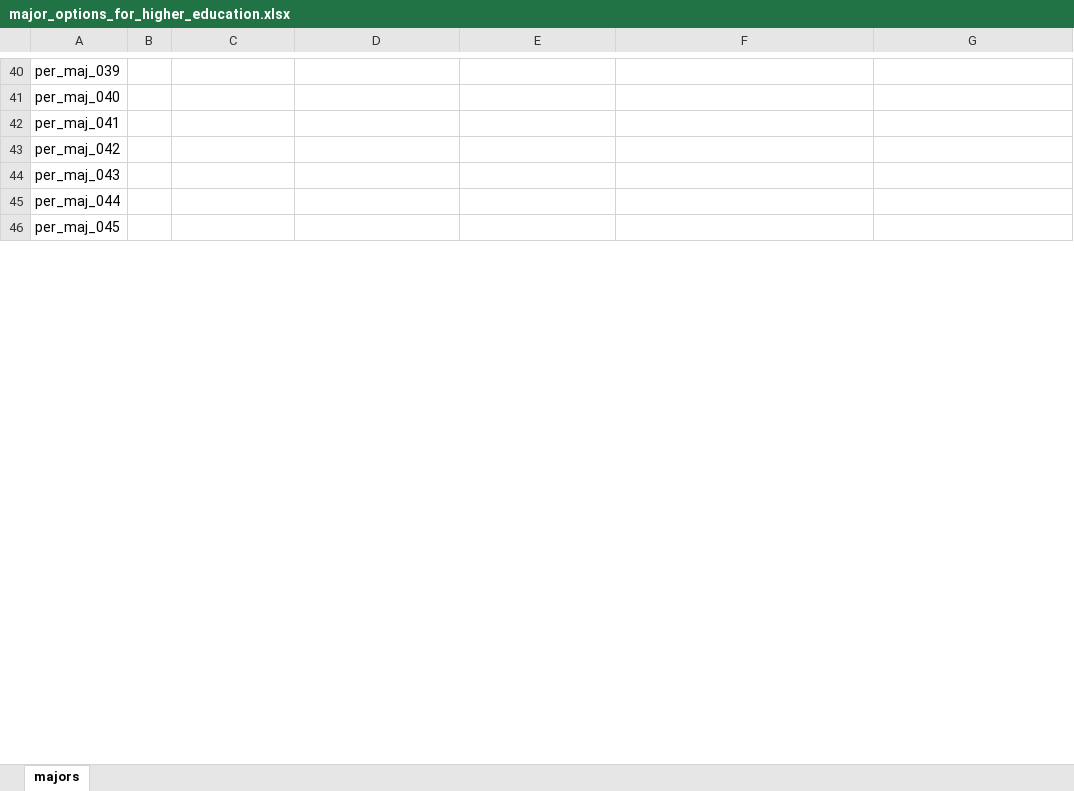
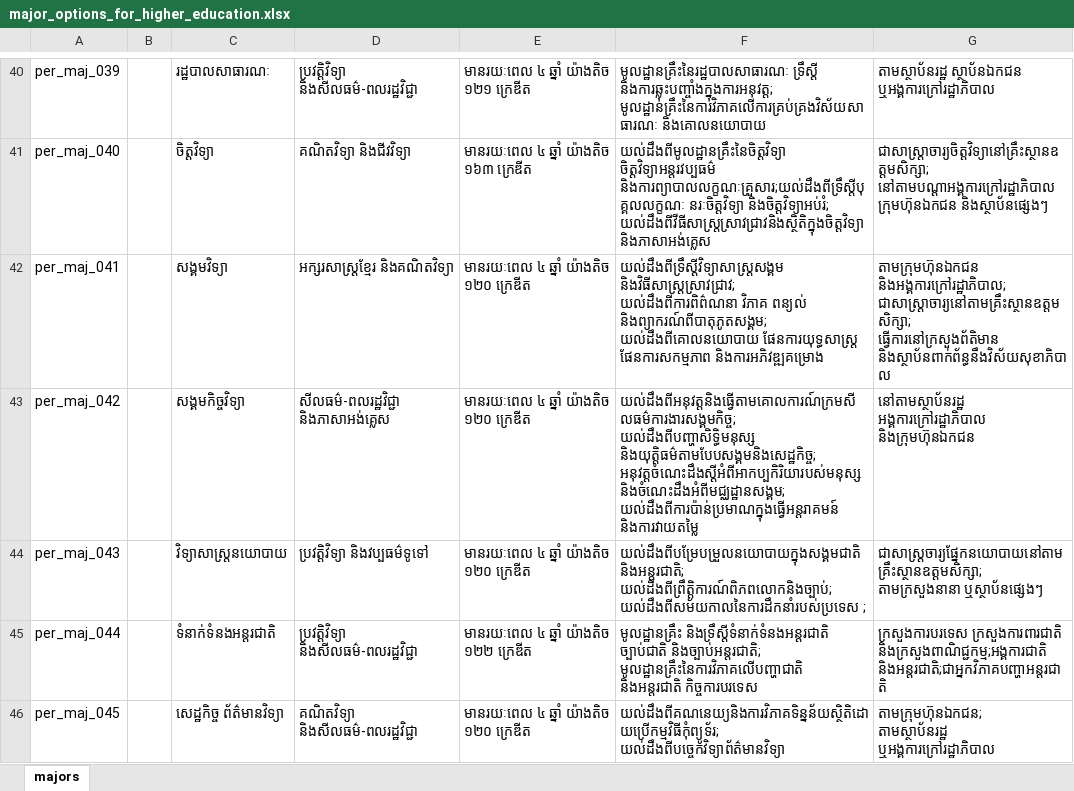
Before and after one commit to ilabsea/trey_visay_api, an Excel workbook: db/csv/major_options_for_higher_education.xlsx, sheet majors, drawn as a sheet; only a part is shown, gaps mark what is left out; values as stored, in another font and other column widths than the file's, no borders; charts and pictures not drawn; ↵ is a line break in a cell; the diff covers the shown part only; the diff names each change by its address in the sheet, - before the commit and + after, or states it on an @@ line.

```diff
--- a/db/csv/major_options_for_higher_education.xlsx (sheet majors)
+++ b/db/csv/major_options_for_higher_education.xlsx (sheet majors)
-C40: (empty)
+C40: រដ្ឋបាលសាធារណៈ
-D40: (empty)
+D40: ប្រវត្តិវិទ្យា និងសីលធម៌-ពលរដ្ឋវិជ្ជា
-E40: (empty)
+E40: មានរយៈពេល ៤ ឆ្នាំ យ៉ាងតិច ១២១ ក្រេឌីត
-F40: (empty)
+F40: មូលដ្ឋានគ្រឹះនៃរដ្ឋបាលសាធារណៈ ទ្រឹស្តី និងការឆ្លុះបញ្ចាំងក្នុងការអនុវត្ត; ↵ មូលដ្ឋានគ្រឹះនៃការវិភាគលើការគ្រប់គ្រងវិស័យសាធារណៈ និងគោលនយោបាយ
-G40: (empty)
+G40: តាមស្ថាប័នរដ្ឋ ស្ថាប័នឯកជន ឬអង្គការក្រៅរដ្ឋាភិបាល
-C41: (empty)
+C41: ចិត្តវិទ្យា
-D41: (empty)
+D41: គណិតវិទ្យា និងជីវវិទ្យា
-E41: (empty)
+E41: មានរយៈពេល ៤ ឆ្នាំ យ៉ាងតិច ១៦៣ ក្រេឌីត
-F41: (empty)
+F41: យល់ដឹងពីមូលដ្ឋានគ្រឹះនៃចិត្តវិទ្យា ចិត្តវិទ្យាអន្តរវប្បធម៌ និងការព្យាបាលលក្ខណៈគ្រួសារ;យល់ដឹងពីទ្រឹស្ដីបុគ្គលលក្ខណៈ នរៈចិត្តវិទ្យា និងចិត្តវិទ្យាអប់រំ; ↵ យល់ដឹងពីវីធីសាស្ត្រស្រាវជ្រាវនិងស្ថិតិក្នុងចិត្តវិទ្យា និងភាសាអង់គ្លេស
-G41: (empty)
+G41: ជាសាស្ត្រាចារ្យចិត្តវិទ្យានៅគ្រឹះស្ថានឧត្តមសិក្សា; ↵ នៅតាមបណ្ដាអង្គការក្រៅរដ្ឋាភិបាល ក្រុមហ៊ុនឯកជន និងស្ថាប័នផ្សេងៗ
-C42: (empty)
+C42: សង្គមវិទ្យា
-D42: (empty)
+D42: អក្សរសាស្ត្រខ្មែរ និងគណិតវិទ្យា
-E42:E44: (empty)
+E42:E44: មានរយៈពេល ៤ ឆ្នាំ យ៉ាងតិច ១២០ ក្រេឌីត
-F42: (empty)
+F42: យល់ដឹងពីទ្រឹស្តីវិទ្យាសាស្រ្តសង្គម និងវិធីសាស្រ្តស្រាវជ្រាវ; ↵ យល់ដឹងពីការពិព៌ណនា វិភាគ ពន្យល់ និងព្យាករណ៍ពីបាតុភូតសង្គម; ↵ យល់ដឹងពីគោលនយោបាយ ផែនការយុទ្ធសាស្រ្ត ផែនការសកម្មភាព និងការអភិវឌ្ឍគម្រោង
-G42: (empty)
+G42: តាមក្រុមហ៊ុនឯកជន និងអង្គការក្រៅរដ្ឋាភិបាល; ↵ ជាសាស្រ្តាចារ្យនៅតាមគ្រឹះស្ថានឧត្តមសិក្សា; ↵ ធ្វើការនៅក្រសួងព័តិមាន និងស្ថាប័នពាក់ព័ន្ធនឹងវិស័យសុខាភិបាល
-C43: (empty)
+C43: សង្គមកិច្ចវិទ្យា
-D43: (empty)
+D43: សីលធម៌-ពលរដ្ឋវិជ្ជា និងភាសាអង់គ្លេស
-F43: (empty)
+F43: យល់ដឹងពីអនុវត្តនិងធ្វើតាមគោលការណ៍ក្រមសីលធម៌ការងារសង្គមកិច្ច; ↵ យល់ដឹងពីបញ្ហាសិទ្ធិមនុស្ស និងយុត្តិធម៌តាមបែបសង្គមនិងសេដ្ឋកិច្ច; ↵ អនុវត្តចំណេះដឹងស្តីអំពីអាកប្បកិរិយារបស់មនុស្ស និងចំណេះដឹងអំពីមជ្ឈដ្ឋានសង្គម; ↵ យល់ដឹងពីការប៉ាន់ប្រមាណក្នុងធ្វើអន្តរាគមន៍ និងការវាយតម្លៃ
-G43: (empty)
+G43: នៅតាមស្ថាប័នរដ្ឋ អង្គការក្រៅរដ្ឋាភិបាល និងក្រុមហ៊ុនឯកជន
-C44: (empty)
+C44: វិទ្យាសាស្ត្រនយោបាយ
-D44: (empty)
+D44: ប្រវត្តិវិទ្យា និងវប្បធម៌ទូទៅ
-F44: (empty)
+F44: យល់ដឹងពីបម្រែបម្រួលនយោបាយក្នុងសង្គមជាតិ និងអន្ដរជាតិ; ↵ យល់ដឹងពីព្រឹត្តិការណ៍ពិភពលោកនិងច្បាប់; ↵ យល់ដឹងពីសម័យកាលនៃការដឹកនាំរបស់ប្រទេស ;
-G44: (empty)
+G44: ជាសាស្ដ្រចារ្យផ្នែកនយោបាយនៅតាមគ្រឹះស្ថានឧត្តមសិក្សា; ↵ តាមក្រសួងនានា ឬស្ថាប័នផ្សេងៗ
-C45: (empty)
+C45: ទំនាក់ទំនងអន្តរជាតិ
-D45: (empty)
+D45: ប្រវត្តិវិទ្យា និងសីលធម៌-ពលរដ្ឋវិជ្ជា
-E45: (empty)
+E45: មានរយៈពេល ៤ ឆ្នាំ យ៉ាងតិច ១២២ ក្រេឌីត
-F45: (empty)
+F45: មូលដ្ឋានគ្រឹះ និងទ្រឹស្តីទំនាក់ទំនងអន្តរជាតិ ច្បាប់ជាតិ និងច្បាប់អន្តរជាតិ; ↵ មូលដ្ឋានគ្រឹះនៃការវិភាគលើបញ្ហាជាតិ និងអន្តរជាតិ កិច្ចការបរទេស
-G45: (empty)
+G45: ក្រសួងការបរទេស ក្រសួងការពារជាតិ និងក្រសួងពាណិជ្ជកម្ម;អង្គការជាតិ និងអន្តរជាតិ;ជាអ្នកវិភាគបញ្ហាអន្តរជាតិ
-C46: (empty)
+C46: សេដ្ឋកិច្ច ព័ត៌មានវិទ្យា
-D46: (empty)
+D46: គណិតវិទ្យា និងសីលធម៌-ពលរដ្ឋវិជ្ជា
-E46: (empty)
+E46: មានរយៈពេល ៤ ឆ្នាំ យ៉ាងតិច ១២០ ក្រេឌីត
-F46: (empty)
+F46: យល់ដឹងពីគណនេយ្យនិងការវិភាគទិន្នន័យស្ថិតិដោយប្រើកម្មវិធីកុំព្យូទ័រ; ↵ យល់ដឹងពីបច្ចេកវិទ្យាព័ត៌មានវិទ្យា
-G46: (empty)
+G46: តាមក្រុមហ៊ុនឯកជន; ↵ តាមស្ថាប័នរដ្ឋ ឬអង្គការក្រៅរដ្ឋាភិបាល
```
Also changed, not shown: 306 edited cells elsewhere in this sheet, db/csv/personality_category_majors_and_careers.xlsx, 6 other files.
